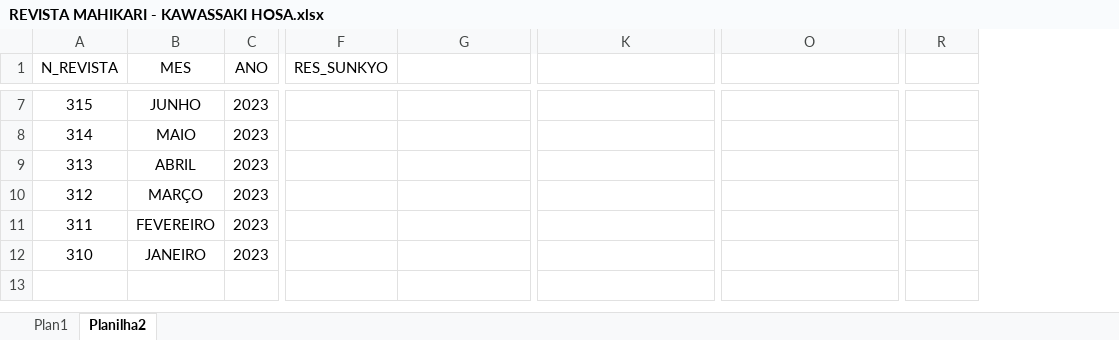
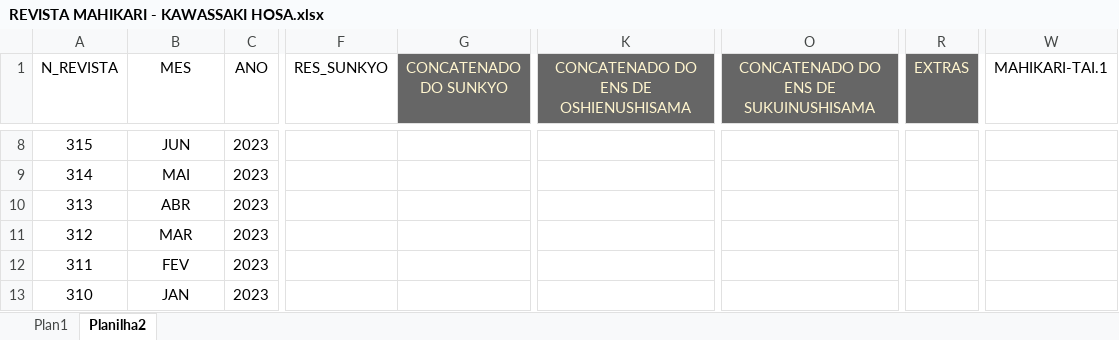
Before and after one commit to BmgProjects/Catalogo_Revistas_Sukyo_Mahikari, an Excel workbook: REVISTA MAHIKARI - KAWASSAKI HOSA.xlsx, sheet Planilha2, drawn as a sheet; only a part is shown, gaps mark what is left out; values as stored, in another font and other column widths than the file's, no borders; addresses are those after the commit; the diff covers the shown part only; the diff names each change by its address in the sheet, - before the commit and + after, or states it on an @@ line.

Commit message:
insert revista n 321

```diff
--- a/REVISTA MAHIKARI - KAWASSAKI HOSA.xlsx (sheet Planilha2)
+++ b/REVISTA MAHIKARI - KAWASSAKI HOSA.xlsx (sheet Planilha2)
+column W (MAHIKARI-TAI.1), empty
-G1: (empty)
+G1: CONCATENADO DO SUNKYO
-G1 fill: none
+G1 fill: #666666
-K1: (empty)
+K1: CONCATENADO DO ENS DE OSHIENUSHISAMA
-K1 fill: none
+K1 fill: #666666
-O1: (empty)
+O1: CONCATENADO DO ENS DE SUKUINUSHISAMA
-O1 fill: none
+O1 fill: #666666
-R1: (empty)
+R1: EXTRAS
-R1 fill: none
+R1 fill: #666666
-B8 (MES): JUNHO
+B8 (MES): JUN
-B9 (MES): MAIO
+B9 (MES): MAI
-B10 (MES): ABRIL
+B10 (MES): ABR
-B11 (MES): MARÇO
+B11 (MES): MAR
-B12 (MES): FEVEREIRO
+B12 (MES): FEV
-B13 (MES): JANEIRO
+B13 (MES): JAN
```
Also changed, not shown: 1 added row and 7 edited cells elsewhere in this sheet, sheet Plan1, formulas that keep their value, 1 other file.
